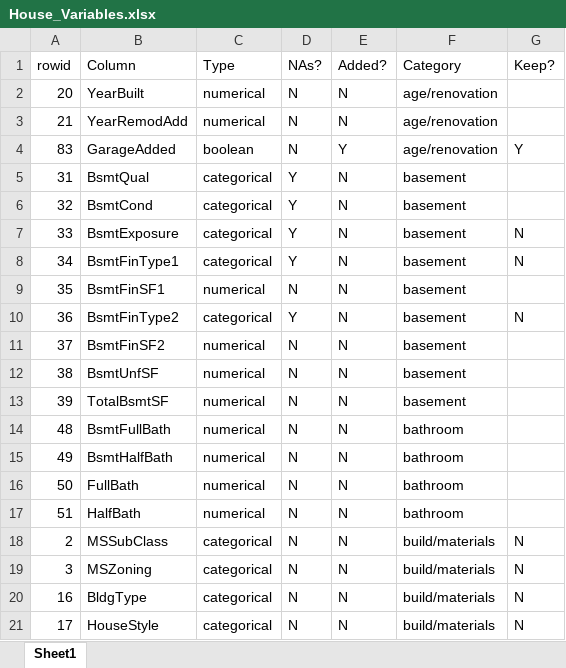
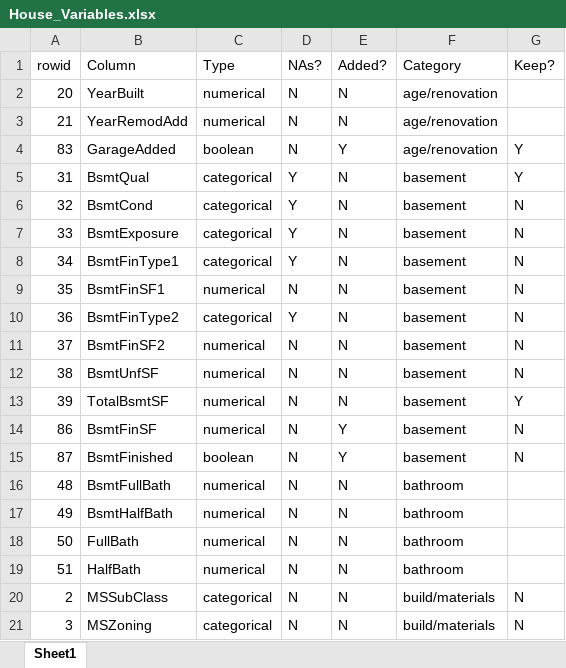
Before and after one commit to faupel15/Housing_Price_Prediction, an Excel workbook: House_Variables.xlsx, sheet Sheet1, drawn as a sheet; only a part is shown; the shorter side is filled out with more unchanged rows; values as stored, in another font and other column widths than the file's, no borders; the diff names each change by its address in the sheet, - before the commit and + after, or states it on an @@ line.

Commit message:
Updated working file and House_Variables file based on progress made.

```diff
--- a/House_Variables.xlsx (sheet Sheet1)
+++ b/House_Variables.xlsx (sheet Sheet1)
-G5 (Keep?): (empty)
+G5 (Keep?): Y
-G6 (Keep?): (empty)
+G6 (Keep?): N
-G9 (Keep?): (empty)
+G9 (Keep?): N
-G11:G12 (Keep?): (empty)
+G11:G12 (Keep?): N
-G13 (Keep?): (empty)
+G13 (Keep?): Y
+row 14: 86 | BsmtFinSF | numerical | N | Y | basement | N
+row 15: 87 | BsmtFinished | boolean | N | Y | basement | N
```
Also changed, not shown: 1 other file.
